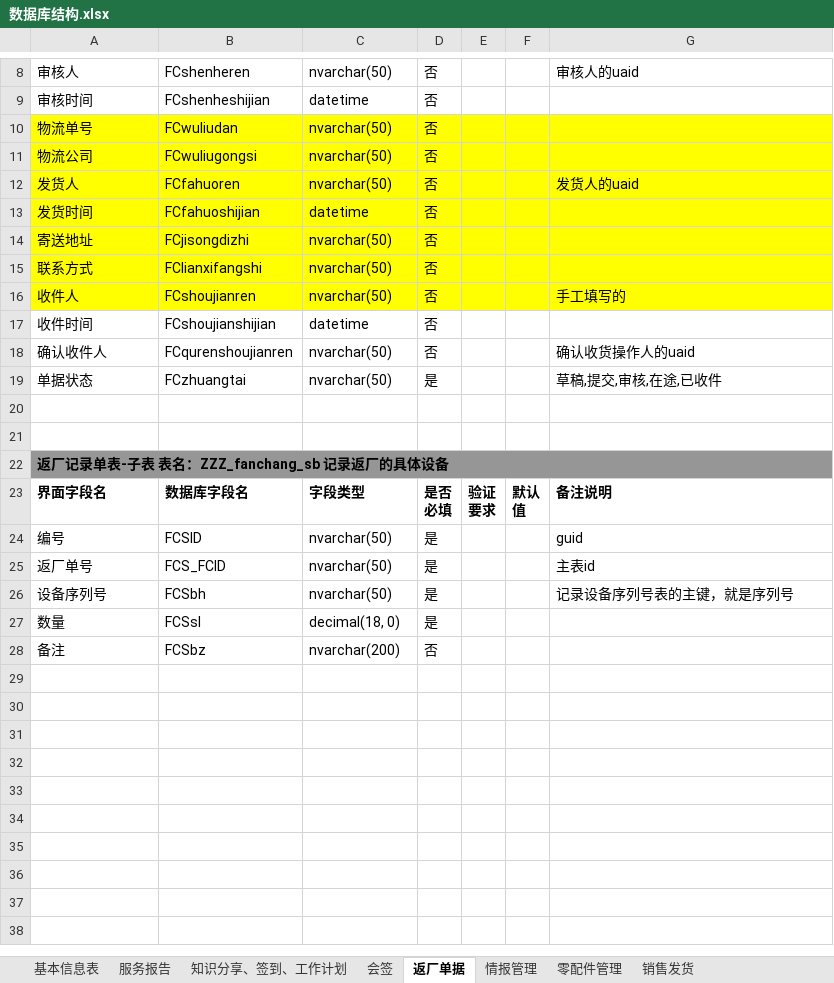
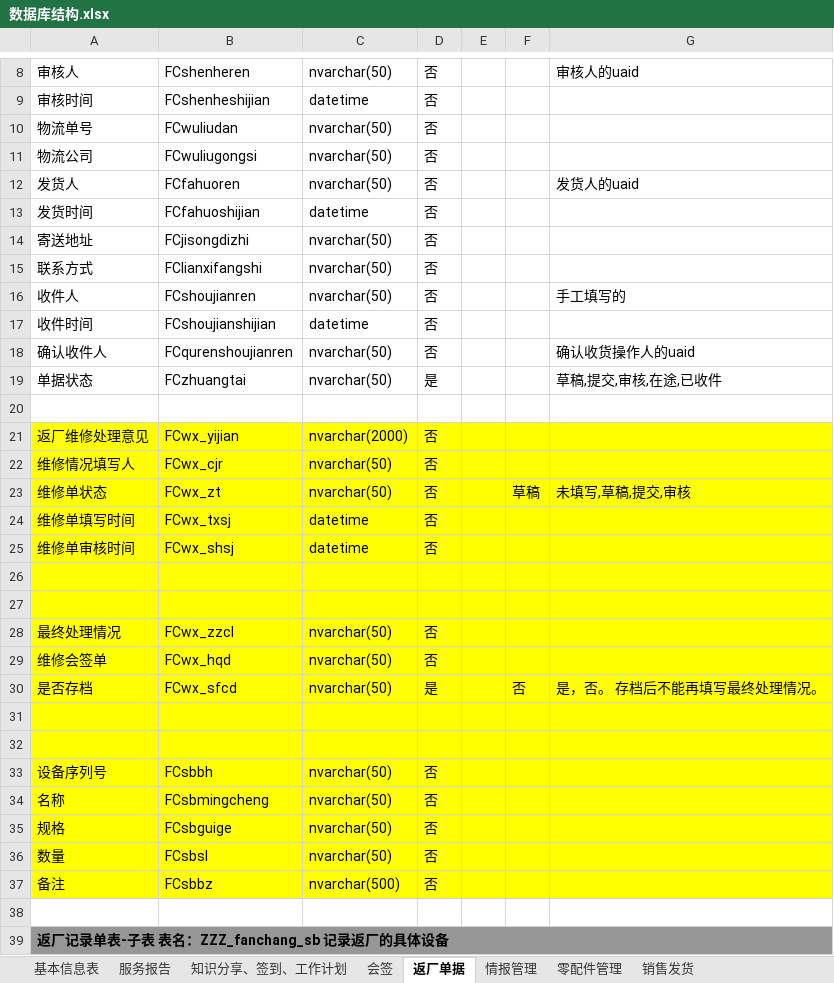
Before and after one commit to gotodk/shfw, an Excel workbook: 数据库结构.xlsx, sheet 返厂单据, drawn as a sheet; only a part is shown, gaps mark what is left out; the shorter side is filled out with more unchanged rows; values as stored, in another font and other column widths than the file's, no borders; the diff covers the shown part only; the diff names each change by its address in the sheet, - before the commit and + after, or states it on an @@ line.

```diff
--- a/数据库结构.xlsx (sheet 返厂单据)
+++ b/数据库结构.xlsx (sheet 返厂单据)
-A10:G16 fill: #FFFF00
+A10:G16 fill: none
+row 21: 返厂维修处理意见 | FCwx_yijian | nvarchar(2000) | 否
+row 22: 维修情况填写人 | FCwx_cjr | nvarchar(50) | 否
+row 23: 维修单状态 | FCwx_zt | nvarchar(50) | 否 |  | 草稿 | 未填写,草稿,提交,审核
+row 24: 维修单填写时间 | FCwx_txsj | datetime | 否
+row 25: 维修单审核时间 | FCwx_shsj | datetime | 否
+row 26: (empty)
+row 27: (empty)
+row 28: 最终处理情况 | FCwx_zzcl | nvarchar(50) | 否
+row 29: 维修会签单 | FCwx_hqd | nvarchar(50) | 否
+row 30: 是否存档 | FCwx_sfcd | nvarchar(50) | 是 |  | 否 | 是，否。 存档后不能再填写最终处理情况。
+row 31: (empty)
+row 32: (empty)
+row 33: 设备序列号 | FCsbbh | nvarchar(50) | 否
+row 34: 名称 | FCsbmingcheng | nvarchar(50) | 否
+row 35: 规格 | FCsbguige | nvarchar(50) | 否
+row 36: 数量 | FCsbsl | nvarchar(50) | 否
+row 37: 备注 | FCsbbz | nvarchar(500) | 否
```
Also changed, not shown: 28 added rows elsewhere in this sheet, 32 other files.
